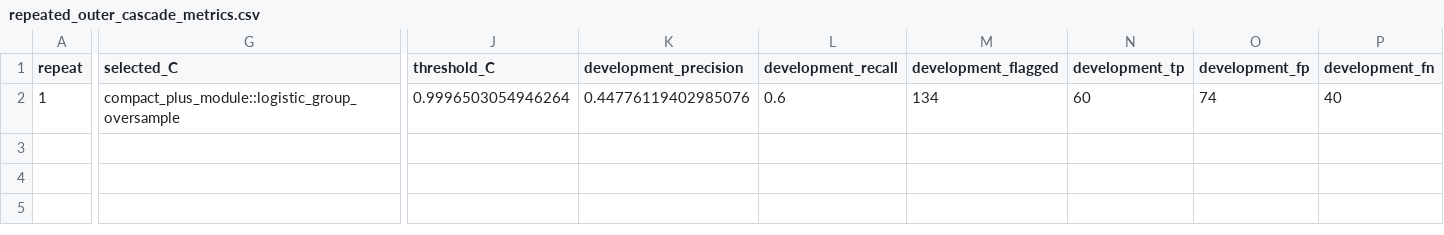
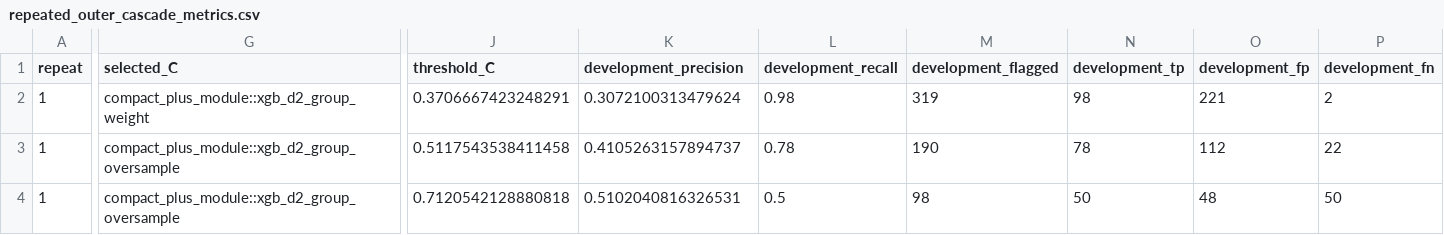
Before and after one commit to Abishek-Sebastian/student_success_assistant, a CSV file: outputs/repeated_boosting_imbalance/repeated_outer_cascade_metrics.csv, drawn as a sheet; only a part is shown, gaps mark what is left out; addresses are those after the commit; rows hold the shown columns only; the diff covers the shown part only; the diff names each change by its address in the sheet, - before the commit and + after, or states it on an @@ line.

```diff
--- a/outputs/repeated_boosting_imbalance/repeated_outer_cascade_metrics.csv
+++ b/outputs/repeated_boosting_imbalance/repeated_outer_cascade_metrics.csv
+row 2: 1 | compact_plus_module::xgb_d2_group_weight | 0.3706667423248291 | 0.3072100313479624 | 0.98 | 319 | 98 | 221 | 2
-G3 (selected_C): compact_plus_module::logistic_group_oversample
+G3 (selected_C): compact_plus_module::xgb_d2_group_oversample
-J3 (threshold_C): 0.9996503054946264
+J3 (threshold_C): 0.5117543538411458
-K3 (development_precision): 0.44776119402985076
+K3 (development_precision): 0.4105263157894737
-L3 (development_recall): 0.6
+L3 (development_recall): 0.78
-M3 (development_flagged): 134
+M3 (development_flagged): 190
-N3 (development_tp): 60
+N3 (development_tp): 78
-O3 (development_fp): 74
+O3 (development_fp): 112
-P3 (development_fn): 40
+P3 (development_fn): 22
+row 4: 1 | compact_plus_module::xgb_d2_group_oversample | 0.7120542128880818 | 0.5102040816326531 | 0.5 | 98 | 50 | 48 | 50
```
Also changed, not shown: 9 edited cells elsewhere in this file, outputs/repeated_boosting_imbalance/repeated_outer_cascade_summary.csv, outputs/repeated_boosting_imbalance/selected_config_frequency.csv, 17 other files.
